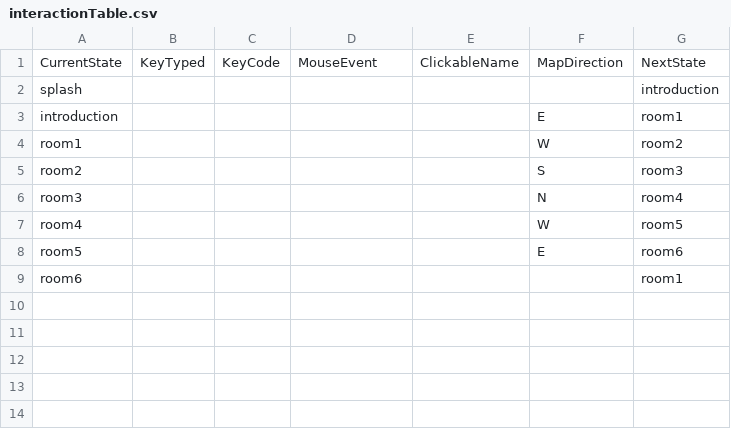
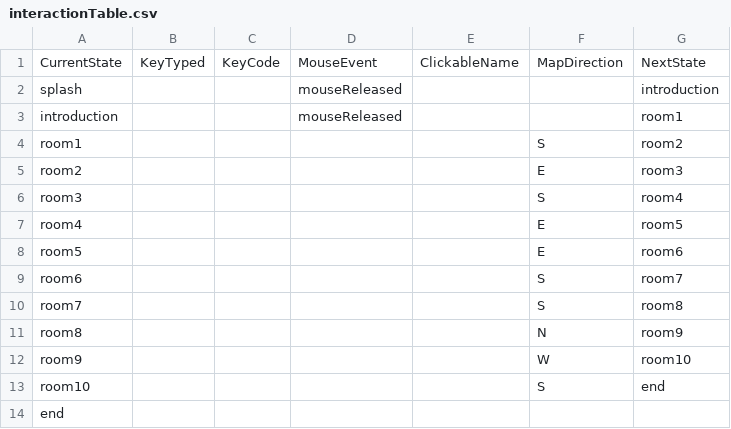
Before and after one commit to corndog-labs/Project_2_Crother, a CSV file: data/interactionTable.csv, drawn as a sheet.

```diff
--- a/data/interactionTable.csv
+++ b/data/interactionTable.csv
@@ -1,9 +1,14 @@
 CurrentState,KeyTyped,KeyCode,MouseEvent,ClickableName,MapDirection,NextState
-splash ,,,,,,introduction
-introduction,,,,,E,room1
-room1,,,,,W,room2
-room2,,,,,S,room3
-room3,,,,,N,room4
-room4,,,,,W,room5
+splash ,,,mouseReleased,,,introduction
+introduction,,,mouseReleased,,,room1
+room1,,,,,S,room2
+room2,,,,,E,room3
+room3,,,,,S,room4
+room4,,,,,E,room5
 room5,,,,,E,room6
-room6,,,,,,room1
+room6,,,,,S,room7
+room7,,,,,S,room8
+room8,,,,,N,room9
+room9,,,,,W,room10
+room10,,,,,S,end
+end,,,,,,
```
Also changed, not shown: data/adventureStates.csv, 10 other files.
